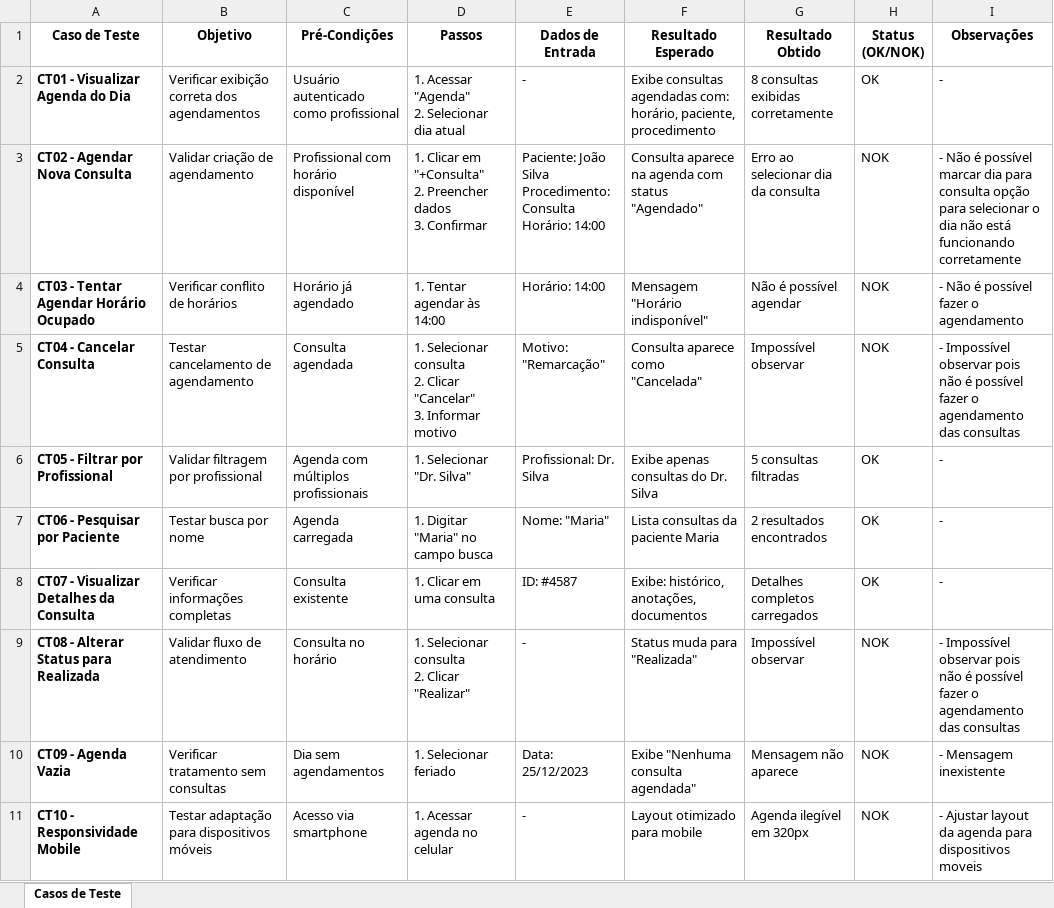
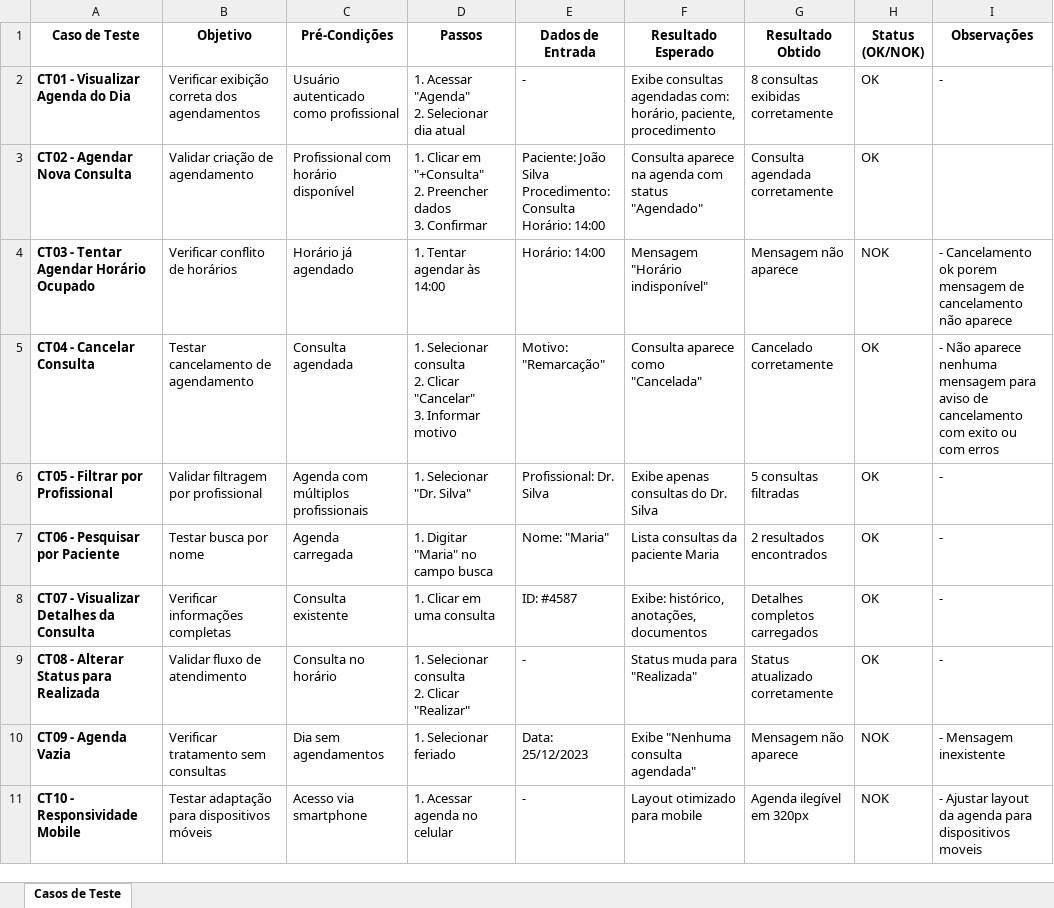
Before and after one commit to mateusvieiraifce/plataformainclua, an Excel workbook: documentação/Testes/Caso de Teste/UC22 - AGENDA CLÍNICA.xlsx, sheet Casos de Teste, drawn as a sheet; values as stored, in another font and other column widths than the file's, no borders; the diff names each change by its address in the sheet, - before the commit and + after, or states it on an @@ line.

```diff
--- a/documentação/Testes/Caso de Teste/UC22 - AGENDA CLÍNICA.xlsx (sheet Casos de Teste)
+++ b/documentação/Testes/Caso de Teste/UC22 - AGENDA CLÍNICA.xlsx (sheet Casos de Teste)
-G3 (Resultado Obtido): Erro ao selecionar dia da consulta
+G3 (Resultado Obtido): Consulta agendada corretamente
-H3 (Status (OK/NOK)): NOK
+H3 (Status (OK/NOK)): OK
-I3 (Observações): - Não é possível marcar dia para consulta opção para selecionar o dia não está funcionando corretamente
+I3 (Observações): (empty)
-G4 (Resultado Obtido): Não é possível agendar
+G4 (Resultado Obtido): Mensagem não aparece
-I4 (Observações): - Não é possível fazer o agendamento
+I4 (Observações): - Cancelamento ok porem mensagem de cancelamento não aparece
-G5 (Resultado Obtido): Impossível observar
+G5 (Resultado Obtido): Cancelado corretamente
-H5 (Status (OK/NOK)): NOK
+H5 (Status (OK/NOK)): OK
-I5 (Observações): - Impossível observar pois não é possível fazer o agendamento das consultas
+I5 (Observações): - Não aparece nenhuma mensagem para aviso de cancelamento com exito ou com erros
-G9 (Resultado Obtido): Impossível observar
+G9 (Resultado Obtido): Status atualizado corretamente
-H9 (Status (OK/NOK)): NOK
+H9 (Status (OK/NOK)): OK
-I9 (Observações): - Impossível observar pois não é possível fazer o agendamento das consultas
+I9 (Observações): -
```
Also changed, not shown: documentação/Testes/Caso de Teste/UC14 - LISTAR PACIENTES.xlsx, documentação/Testes/Caso de Teste/UC18 - RELATÓRIO DE CAIXA.xlsx, 4 other files.
